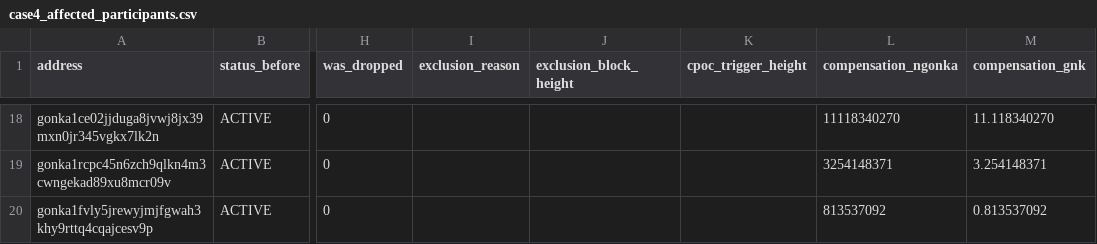
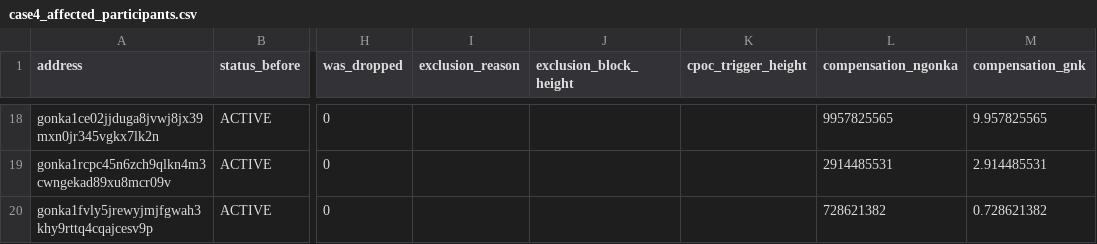
Before and after one commit to huxuxuya/GRC3, a CSV file: validations/P3-CAND-04-upgrade-protection-cpoc-misfire-epoch-276/case4_affected_participants.csv, drawn as a sheet; only a part is shown, gaps mark what is left out; the diff covers the shown part only; the diff names each change by its address in the sheet, - before the commit and + after, or states it on an @@ line.

```diff
--- a/validations/P3-CAND-04-upgrade-protection-cpoc-misfire-epoch-276/case4_affected_participants.csv
+++ b/validations/P3-CAND-04-upgrade-protection-cpoc-misfire-epoch-276/case4_affected_participants.csv
-L18 (compensation_ngonka): 11118340270
+L18 (compensation_ngonka): 9957825565
-M18 (compensation_gnk): 11.118340270
+M18 (compensation_gnk): 9.957825565
-L19 (compensation_ngonka): 3254148371
+L19 (compensation_ngonka): 2914485531
-M19 (compensation_gnk): 3.254148371
+M19 (compensation_gnk): 2.914485531
-L20 (compensation_ngonka): 813537092
+L20 (compensation_ngonka): 728621382
-M20 (compensation_gnk): 0.813537092
+M20 (compensation_gnk): 0.728621382
```
Also changed, not shown: 32 edited cells elsewhere in this file, validations/P3-CAND-04-upgrade-protection-cpoc-misfire-epoch-276/case4_compensation_replay.csv, validations/P3-CAND-04-upgrade-protection-cpoc-misfire-epoch-276/case4_completeness_matrix.csv, 19 other files.
